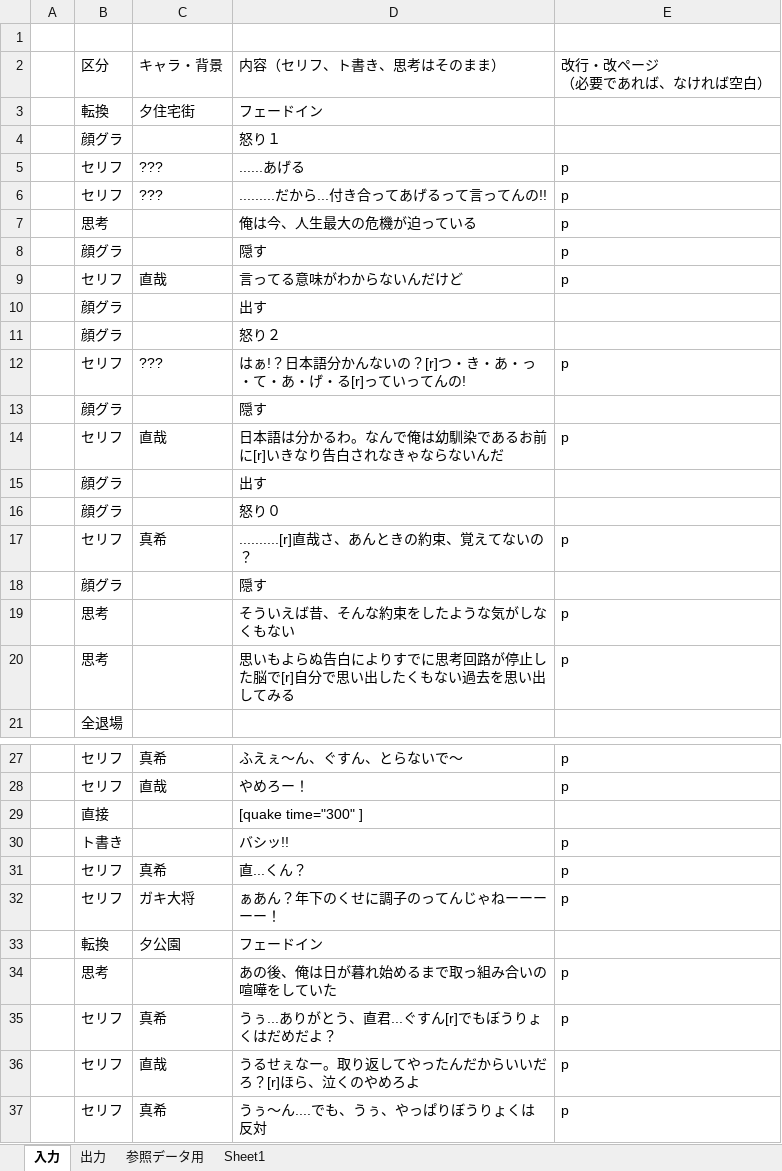
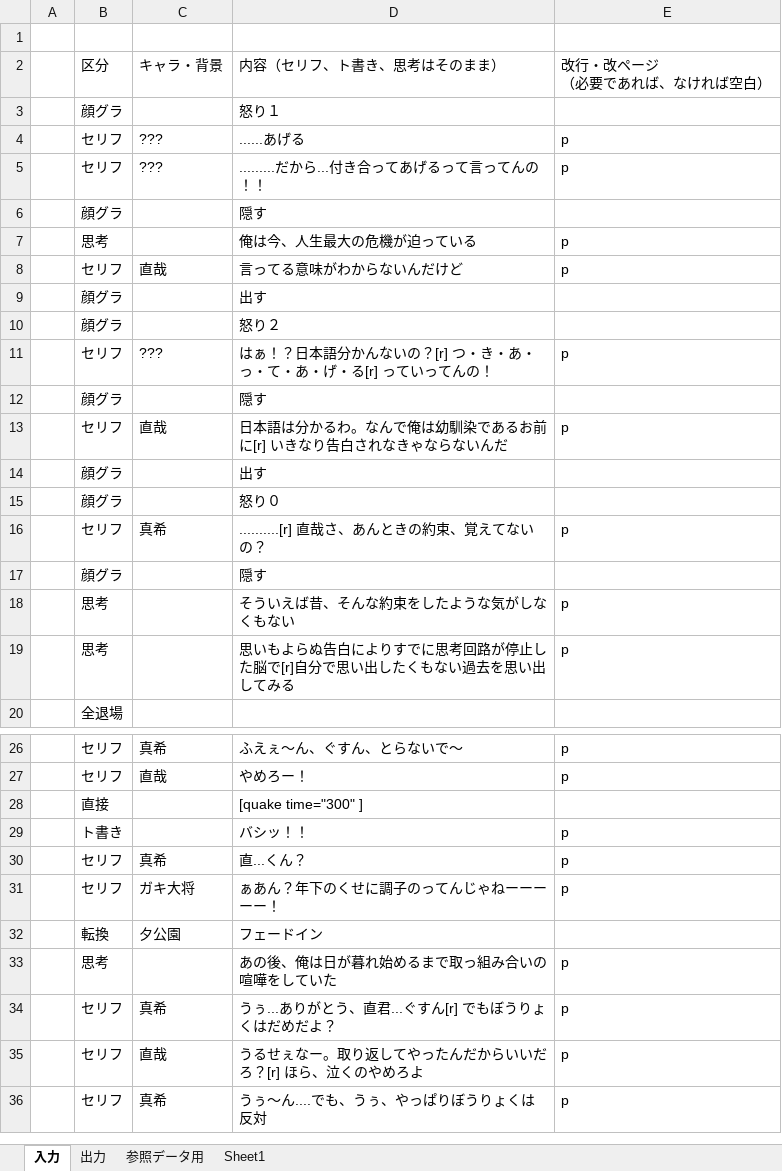
Before and after one commit to Mekabob00/CosmosVisualNovel, an Excel workbook: シナリオエクセル.xlsx, sheet 入力, drawn as a sheet; only a part is shown, gaps mark what is left out; values as stored, in another font and other column widths than the file's, no borders; removed rows and columns are numbered as before the commit, all else as after; the diff covers the shown part only; the diff names each change by its address in the sheet, - before the commit and + after, or states it on an @@ line.

```diff
--- a/シナリオエクセル.xlsx (sheet 入力)
+++ b/シナリオエクセル.xlsx (sheet 入力)
-row 3:  | 転換 | 夕住宅街 | フェードイン
-D5: .........だから...付き合ってあげるって言ってんの!!
+D5: .........だから...付き合ってあげるって言ってんの！！
+row 6:  | 顔グラ |  | 隠す
-row 8:  | 顔グラ |  | 隠す | p
-D11: はぁ!？日本語分かんないの？[r]つ・き・あ・っ・て・あ・げ・る[r]っていってんの!
+D11: はぁ！？日本語分かんないの？[r] つ・き・あ・っ・て・あ・げ・る[r] っていってんの！
-D13: 日本語は分かるわ。なんで俺は幼馴染であるお前に[r]いきなり告白されなきゃならないんだ
+D13: 日本語は分かるわ。なんで俺は幼馴染であるお前に[r] いきなり告白されなきゃならないんだ
-D16: ..........[r]直哉さ、あんときの約束、覚えてないの？
+D16: ..........[r] 直哉さ、あんときの約束、覚えてないの？
-D29: バシッ!!
+D29: バシッ！！
-D34: うぅ...ありがとう、直君...ぐすん[r]でもぼうりょくはだめだよ？
+D34: うぅ...ありがとう、直君...ぐすん[r] でもぼうりょくはだめだよ？
-D35: うるせぇなー。取り返してやったんだからいいだろ？[r]ほら、泣くのやめろよ
+D35: うるせぇなー。取り返してやったんだからいいだろ？[r] ほら、泣くのやめろよ
```
Also changed, not shown: 7 edited cells elsewhere in this sheet, sheet 出力, sheet 参照データ用, formulas that keep their value, 12 other files.
